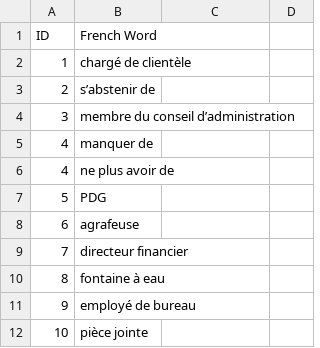
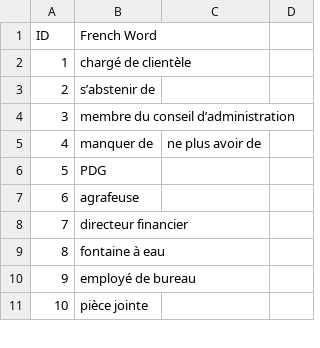
Before and after one commit to Dibeo/VocaLearner, a CSV file: app/src/main/res/raw/french_words.csv, drawn as a sheet; only a part is shown; the diff covers the shown part only.

```diff
--- a/app/src/main/res/raw/french_words.csv
+++ b/app/src/main/res/raw/french_words.csv
@@ -4,4 +4,3 @@ ID,French Word
 3,membre du conseil d’administration
-4,manquer de
-4,ne plus avoir de
+4,manquer de,ne plus avoir de
 5,PDG
```
Also changed, not shown: 14 removed rows and 14 edited cells elsewhere in this file, app/src/main/res/raw/english_words.csv, 2 other files.
